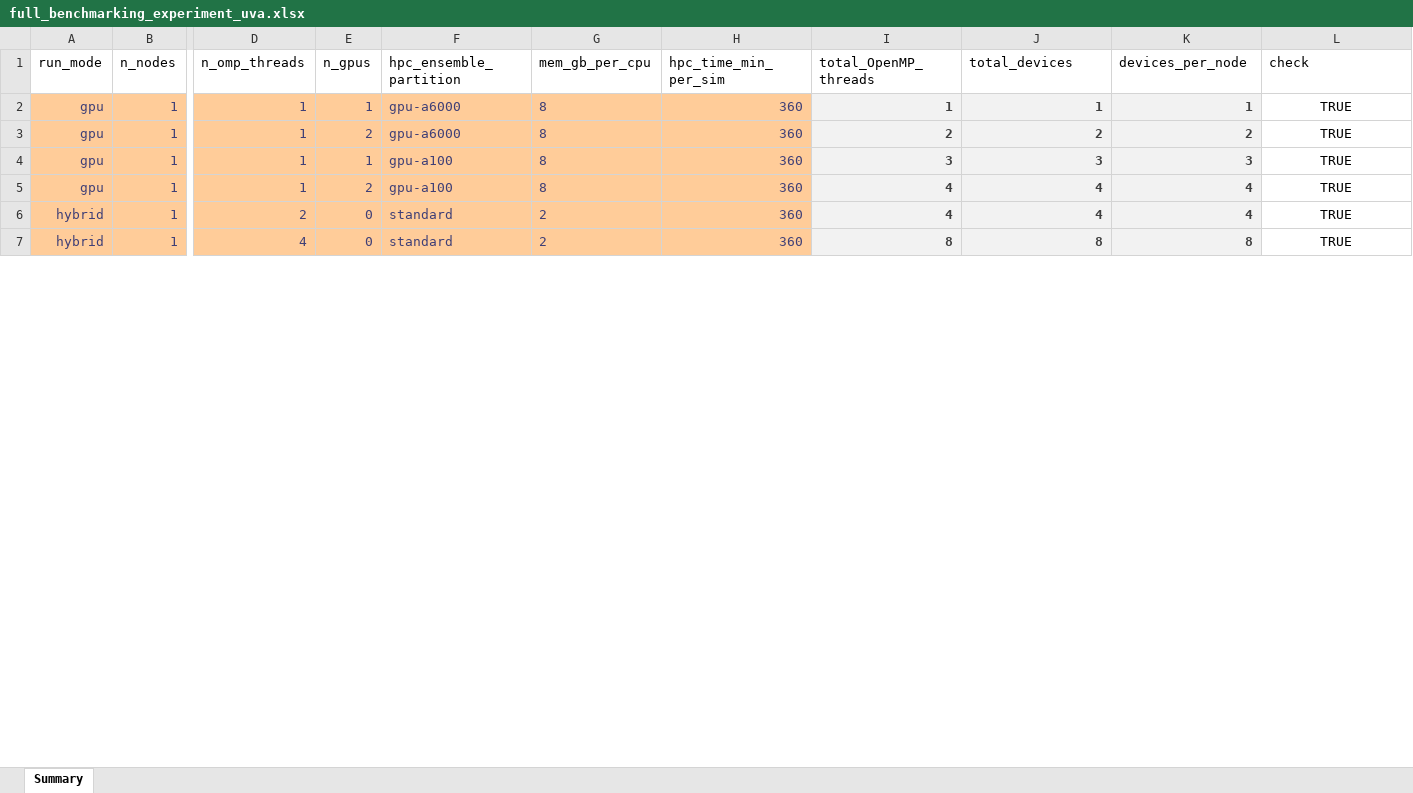
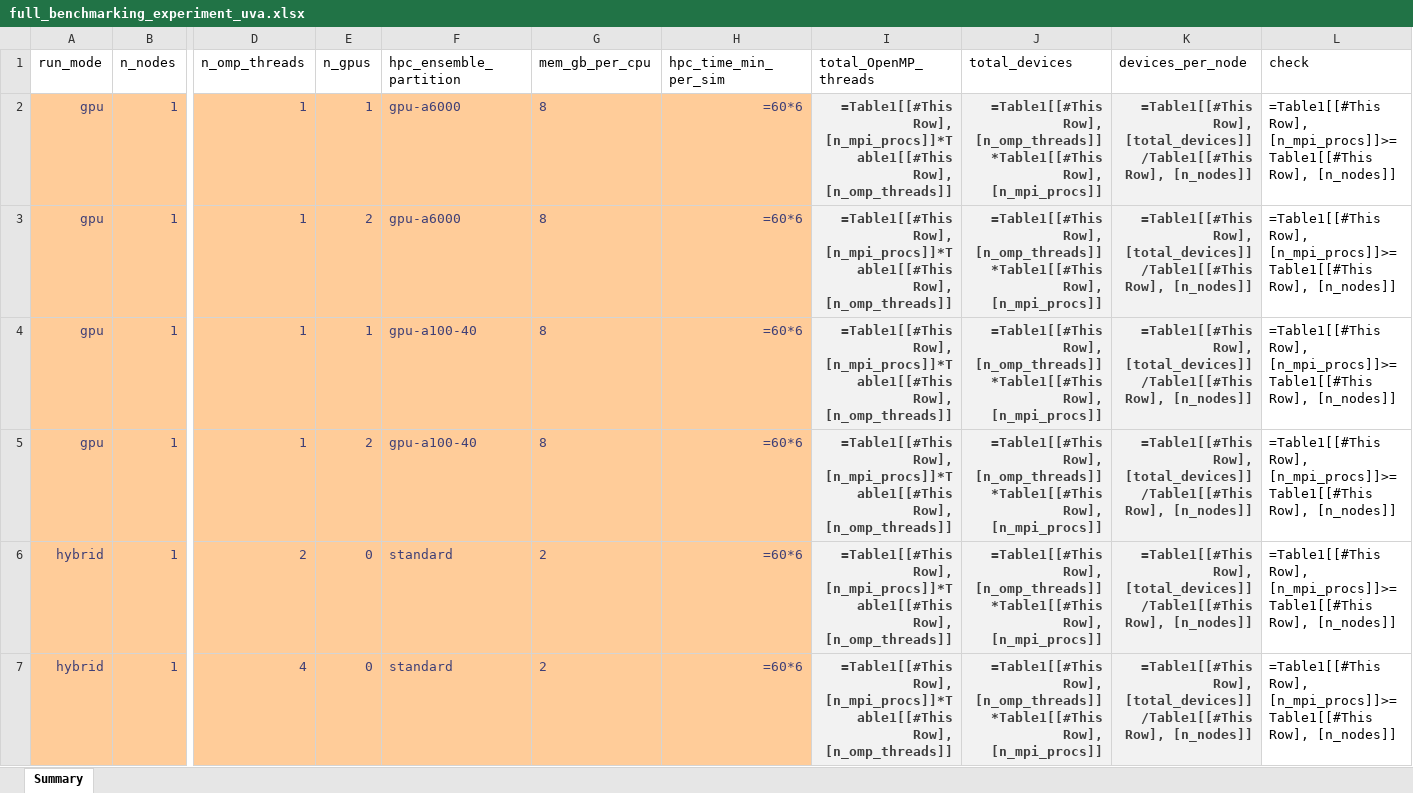
Before and after one commit to lassiterdc/hhemt, an Excel workbook: test_data/norfolk_coastal_flooding/full_benchmarking_experiment_uva.xlsx, sheet Summary, drawn as a sheet; only a part is shown, gaps mark what is left out; values as stored, in another font and other column widths than the file's, no borders; formulas without a stored value are shown as written; table styles not drawn; the diff covers the shown part only; the diff names each change by its address in the sheet, - before the commit and + after, or states it on an @@ line.

Commit message:
fix: use correct a100 gpu allocation

```diff
--- a/test_data/norfolk_coastal_flooding/full_benchmarking_experiment_uva.xlsx (sheet Summary)
+++ b/test_data/norfolk_coastal_flooding/full_benchmarking_experiment_uva.xlsx (sheet Summary)
-H2:H7 (hpc_time_min_per_sim): 360
+H2:H7 (hpc_time_min_per_sim): =60*6
-I2 (total_OpenMP_threads): 1
+I2 (total_OpenMP_threads): =Table1[[#This Row], [n_mpi_procs]]*Table1[[#This Row], [n_omp_threads]]
-J2 (total_devices): 1
+J2 (total_devices): =Table1[[#This Row], [n_omp_threads]]*Table1[[#This Row], [n_mpi_procs]]
-K2 (devices_per_node): 1
+K2 (devices_per_node): =Table1[[#This Row], [total_devices]]/Table1[[#This Row], [n_nodes]]
-L2:L7 (check): TRUE
+L2:L7 (check): =Table1[[#This Row], [n_mpi_procs]]>=Table1[[#This Row], [n_nodes]]
-L2:L7 alignment: center
+L2:L7 alignment: left
-I3 (total_OpenMP_threads): 2
+I3 (total_OpenMP_threads): =Table1[[#This Row], [n_mpi_procs]]*Table1[[#This Row], [n_omp_threads]]
-J3 (total_devices): 2
+J3 (total_devices): =Table1[[#This Row], [n_omp_threads]]*Table1[[#This Row], [n_mpi_procs]]
-K3 (devices_per_node): 2
+K3 (devices_per_node): =Table1[[#This Row], [total_devices]]/Table1[[#This Row], [n_nodes]]
-F4:F5 (hpc_ensemble_partition): gpu-a100
+F4:F5 (hpc_ensemble_partition): gpu-a100-40
-I4 (total_OpenMP_threads): 3
+I4 (total_OpenMP_threads): =Table1[[#This Row], [n_mpi_procs]]*Table1[[#This Row], [n_omp_threads]]
-J4 (total_devices): 3
+J4 (total_devices): =Table1[[#This Row], [n_omp_threads]]*Table1[[#This Row], [n_mpi_procs]]
-K4 (devices_per_node): 3
+K4 (devices_per_node): =Table1[[#This Row], [total_devices]]/Table1[[#This Row], [n_nodes]]
-I5:I6 (total_OpenMP_threads): 4
+I5:I6 (total_OpenMP_threads): =Table1[[#This Row], [n_mpi_procs]]*Table1[[#This Row], [n_omp_threads]]
-J5:J6 (total_devices): 4
+J5:J6 (total_devices): =Table1[[#This Row], [n_omp_threads]]*Table1[[#This Row], [n_mpi_procs]]
-K5:K6 (devices_per_node): 4
+K5:K6 (devices_per_node): =Table1[[#This Row], [total_devices]]/Table1[[#This Row], [n_nodes]]
-I7 (total_OpenMP_threads): 8
+I7 (total_OpenMP_threads): =Table1[[#This Row], [n_mpi_procs]]*Table1[[#This Row], [n_omp_threads]]
-J7 (total_devices): 8
+J7 (total_devices): =Table1[[#This Row], [n_omp_threads]]*Table1[[#This Row], [n_mpi_procs]]
-K7 (devices_per_node): 8
+K7 (devices_per_node): =Table1[[#This Row], [total_devices]]/Table1[[#This Row], [n_nodes]]
```
Also changed, not shown: 135 edited cells and cell formats elsewhere in this sheet.
